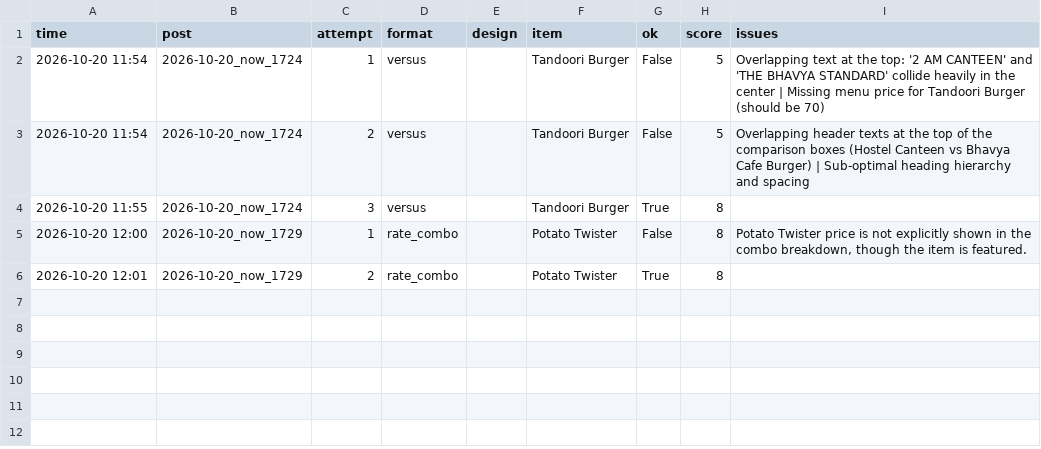
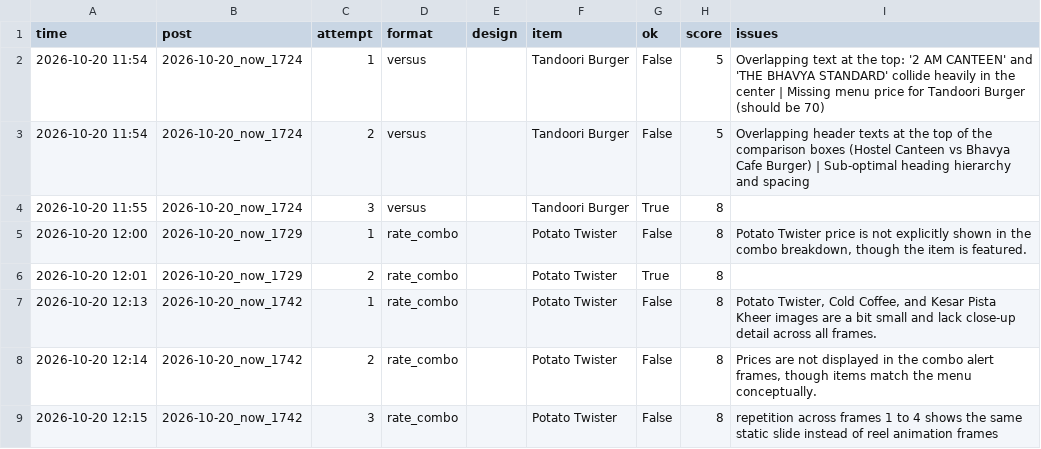
Before and after one commit to suryanshsharma2525-rgb/bhavya-insta-bot, a CSV file: data/audit_log.csv, drawn as a sheet.

Commit message:
Post now 2026-10-20_now_1742

```diff
--- a/data/audit_log.csv
+++ b/data/audit_log.csv
@@ -6 +6,4 @@ time,post,attempt,format,design,item,ok,score,issues
 2026-10-20 12:01,2026-10-20_now_1729,2,rate_combo,,Potato Twister,True,8,
+2026-10-20 12:13,2026-10-20_now_1742,1,rate_combo,,Potato Twister,False,8,"Potato Twister, Cold Coffee, and Kesar Pista Kheer images are a bit small and lack close-up detail across all frames."
+2026-10-20 12:14,2026-10-20_now_1742,2,rate_combo,,Potato Twister,False,8,"Prices are not displayed in the combo alert frames, though items match the menu conceptually."
+2026-10-20 12:15,2026-10-20_now_1742,3,rate_combo,,Potato Twister,False,8,repetition across frames 1 to 4 shows the same static slide instead of reel animation frames
```
Also changed, not shown: data/posts_log.csv, 6 other files.
